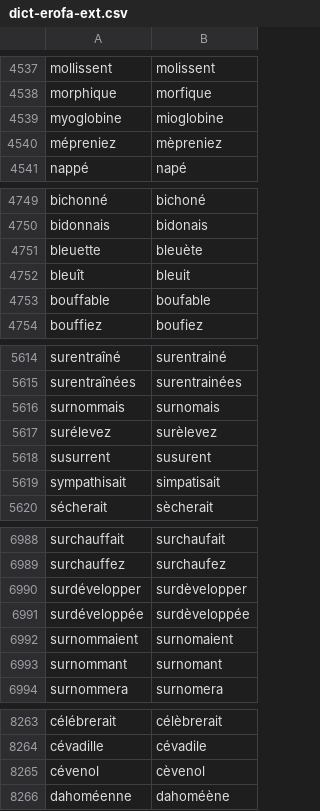
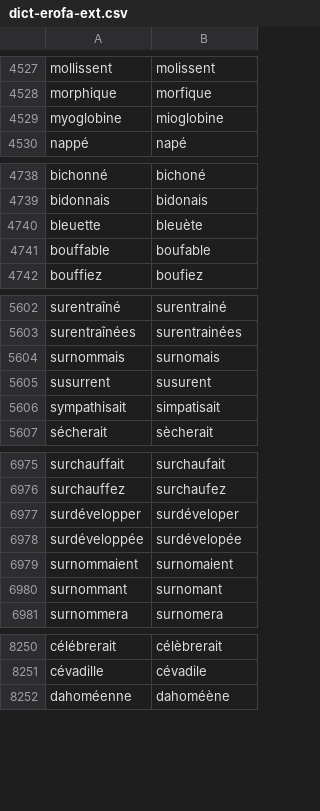
Before and after one commit to v-gb/ortografe, a CSV file: data/homemade/dict-erofa-ext.csv, drawn as a sheet; only a part is shown, gaps mark what is left out; the diff covers the shown part only.

```diff
--- a/data/homemade/dict-erofa-ext.csv
+++ b/data/homemade/dict-erofa-ext.csv
@@ -4539,3 +4529,2 @@ morphique,morfique
 myoglobine,mioglobine
-mépreniez,mèpreniez
 nappé,napé
@@ -4751,3 +4740,2 @@ bidonnais,bidonais
 bleuette,bleuète
-bleuît,bleuit
 bouffable,boufable
@@ -5616,3 +5604,2 @@ surentraînées,surentrainées
 surnommais,surnomais
-surélevez,surèlevez
 susurrent,susurent
@@ -6989,4 +6976,4 @@ surchauffait,surchaufait
 surchauffez,surchaufez
-surdévelopper,surdèvelopper
-surdéveloppée,surdèveloppée
+surdévelopper,surdéveloper
+surdéveloppée,surdévelopée
 surnommaient,surnomaient
@@ -8264,3 +8251,2 @@ célébrerait,célèbrerait
 cévadille,cévadile
-cévenol,cèvenol
 dahoméenne,dahoméène
```
Also changed, not shown: 15 removed rows and 2 edited cells elsewhere in this file, data/lexique/1990.csv.
